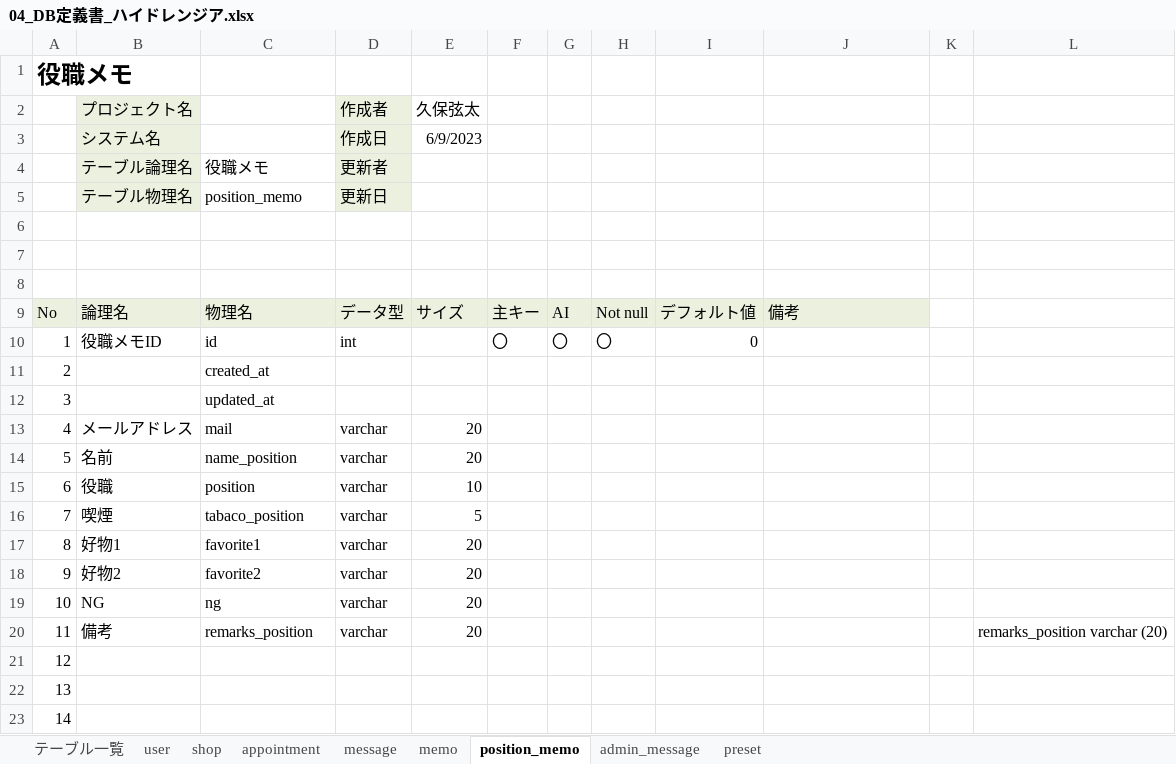
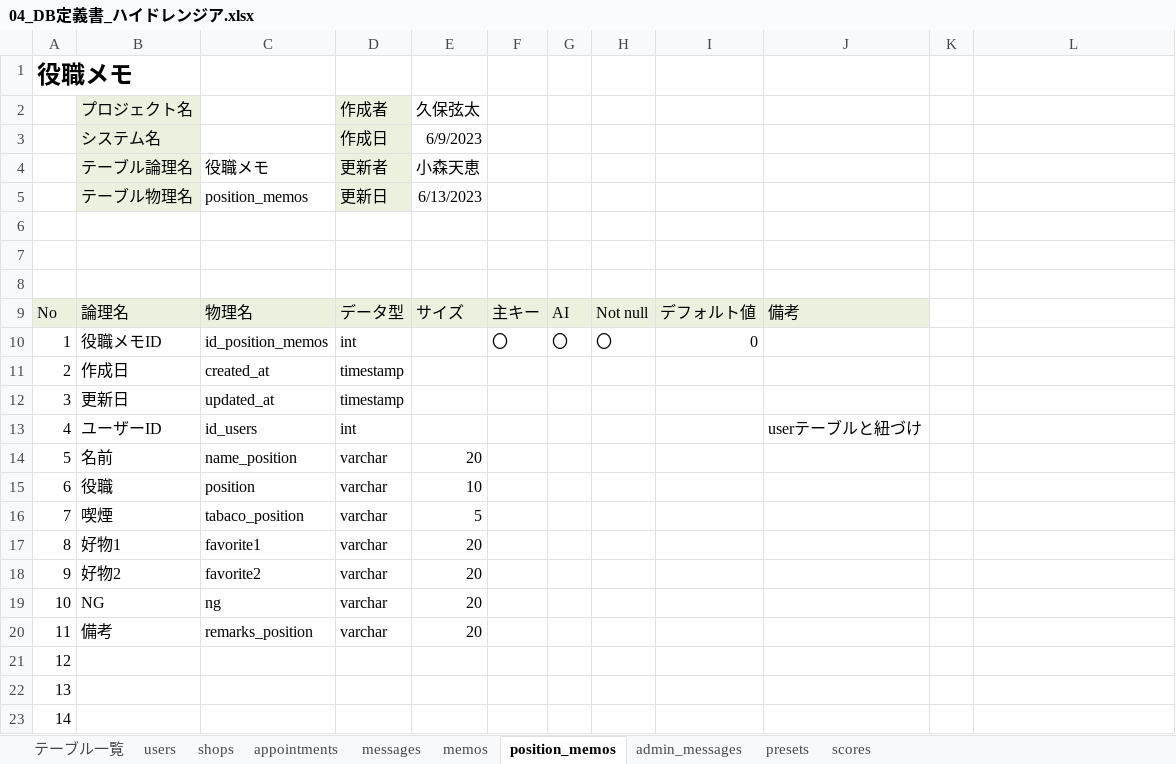
Before and after one commit to dojo2023/B-3, an Excel workbook: doc/04_DB定義書_ハイドレンジア.xlsx, sheet position_memos, drawn as a sheet; only a part is shown; values as stored, in another font and other column widths than the file's, no borders; the diff names each change by its address in the sheet, - before the commit and + after, or states it on an @@ line.

```diff
--- a/doc/04_DB定義書_ハイドレンジア.xlsx (sheet position_memos)
+++ b/doc/04_DB定義書_ハイドレンジア.xlsx (sheet position_memos)
-sheet tab: user
+sheet tab: users
-sheet tab: shop
+sheet tab: shops
-sheet tab: appointment
+sheet tab: appointments
-sheet tab: message
+sheet tab: messages
-sheet tab: memo
+sheet tab: memos
-sheet tab: position_memo
+sheet tab: position_memos
-sheet tab: admin_message
+sheet tab: admin_messages
-sheet tab: preset
+sheet tab: presets
+sheet tab: scores
-E4 (久保弦太): (empty)
+E4 (久保弦太): 小森天恵
-C5: position_memo
+C5: position_memos
-E5 (久保弦太): (empty)
+E5 (久保弦太): 6/13/2023
-C10: id
+C10: id_position_memos
-B11 (プロジェクト名): (empty)
+B11 (プロジェクト名): 作成日
-D11:D12 (作成者): (empty)
+D11:D12 (作成者): timestamp
-B12 (プロジェクト名): (empty)
+B12 (プロジェクト名): 更新日
-B13 (プロジェクト名): メールアドレス
+B13 (プロジェクト名): ユーザーID
-C13: mail
+C13: id_users
-D13 (作成者): varchar
+D13 (作成者): int
-E13 (久保弦太): 20
+E13 (久保弦太): (empty)
-J13: (empty)
+J13: userテーブルと紐づけ
-L20: remarks_position varchar (20)
+L20: (empty)
```
Also changed, not shown: sheet shops, sheet appointments, sheet messages, sheet presets, sheet テーブル一覧, sheet memos, 2 more sheets.
